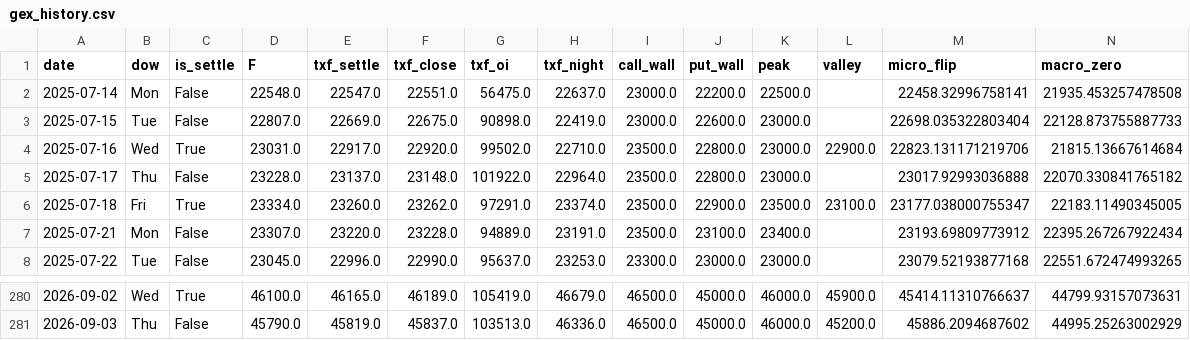
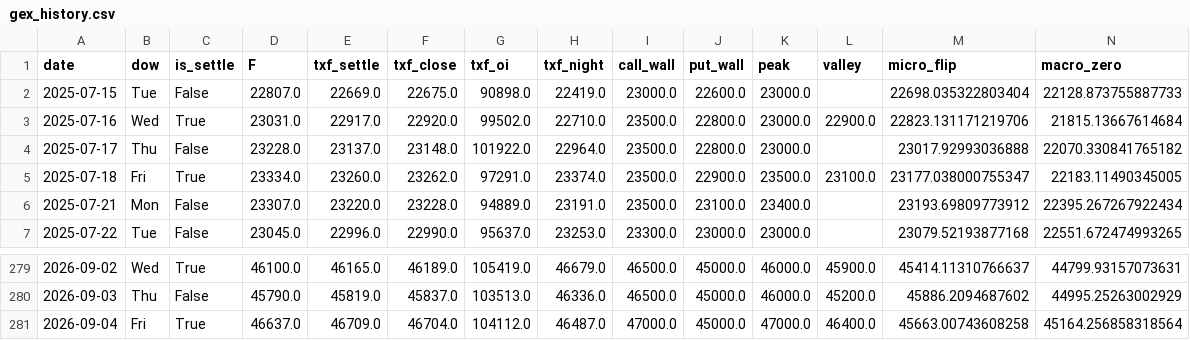
Before and after one commit to wesley314789/tw-momentum, a CSV file: data/gex_history.csv, drawn as a sheet; only a part is shown, gaps mark what is left out; removed rows and columns are numbered as before the commit, all else as after; rows hold the shown columns only; the diff names each change by its address in the sheet, - before the commit and + after, or states it on an @@ line.

```diff
--- a/data/gex_history.csv
+++ b/data/gex_history.csv
-row 2: 2025-07-14 | Mon | False | 22548.0 | 22547.0 | 22551.0 | 56475.0 | 22637.0 | 23000.0 | 22200.0 | 22500.0 |  | 22458.32996758141 | 21935.453257478508
+row 281: 2026-09-04 | Fri | True | 46637.0 | 46709.0 | 46704.0 | 104112.0 | 46487.0 | 47000.0 | 45000.0 | 47000.0 | 46400.0 | 45663.00743608258 | 45164.256858318564
```
Also changed, not shown: data/breadth.csv, data/shares.csv, 5 other files.
